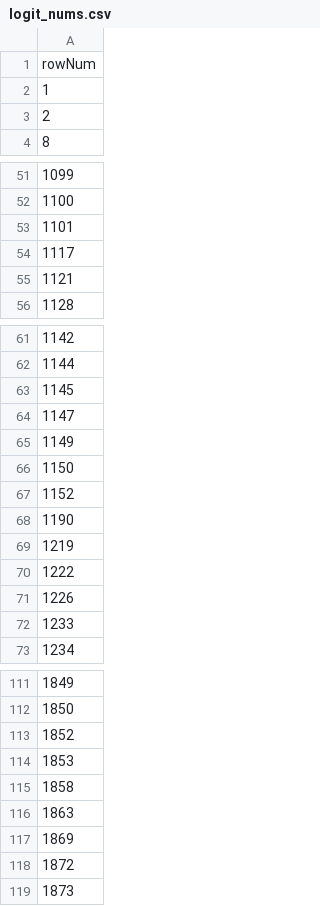
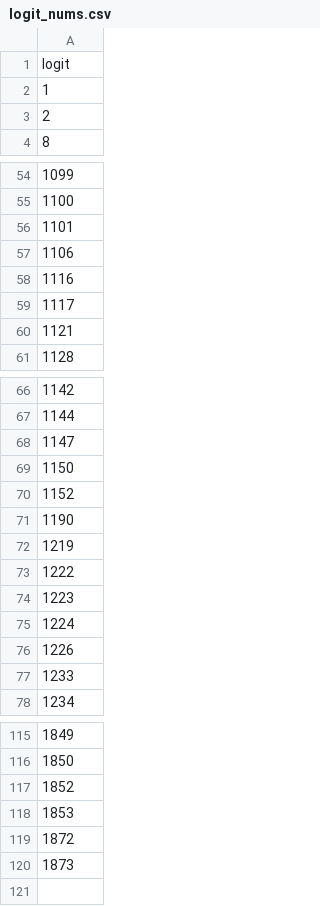
Before and after one commit to mccurcio/a1_mcc_project, a CSV file: 00-data/04-ordered_unique_outliers/logit_nums.csv, drawn as a sheet; only a part is shown, gaps mark what is left out; the diff covers the shown part only.

```diff
--- a/00-data/04-ordered_unique_outliers/logit_nums.csv
+++ b/00-data/04-ordered_unique_outliers/logit_nums.csv
@@ -1,2 +1,2 @@
-"rowNum"
+logit
 1
@@ -53,2 +56,4 @@
 1101
+1106
+1116
 1117
@@ -62,5 +67,3 @@
 1144
-1145
 1147
-1149
 1150
@@ -70,2 +73,4 @@
 1222
+1223
+1224
 1226
@@ -114,5 +118,2 @@
 1853
-1858
-1863
-1869
 1872
```
Also changed, not shown: 8 added rows, 6 removed rows and 1 edited cell elsewhere in this file, 39 other files.
